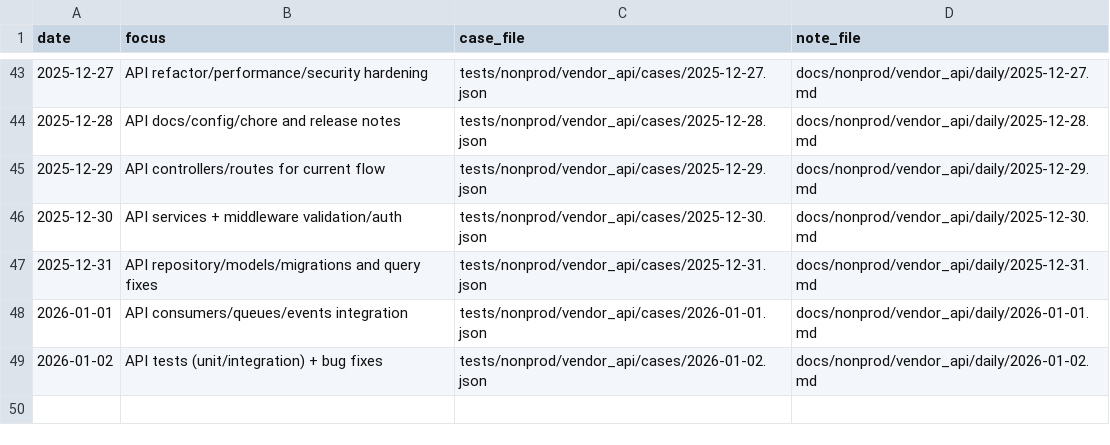
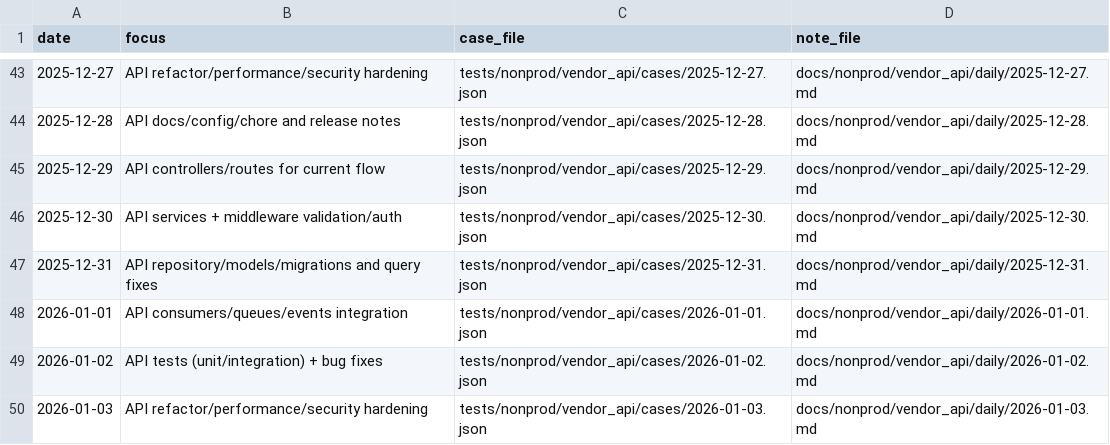
Before and after one commit to TalhaArjumand/aid-api, a CSV file: docs/nonprod/vendor_api/manifest.csv, drawn as a sheet; only a part is shown, gaps mark what is left out.

Commit message:
test(api): add nonprod vendor-api case for 2026-01-03

```diff
--- a/docs/nonprod/vendor_api/manifest.csv
+++ b/docs/nonprod/vendor_api/manifest.csv
@@ -49 +49,2 @@ date,focus,case_file,note_file
 2026-01-02,"API tests (unit/integration) + bug fixes",tests/nonprod/vendor_api/cases/2026-01-02.json,docs/nonprod/vendor_api/daily/2026-01-02.md
+2026-01-03,"API refactor/performance/security hardening",tests/nonprod/vendor_api/cases/2026-01-03.json,docs/nonprod/vendor_api/daily/2026-01-03.md
```
Also changed, not shown: 2 other files.
